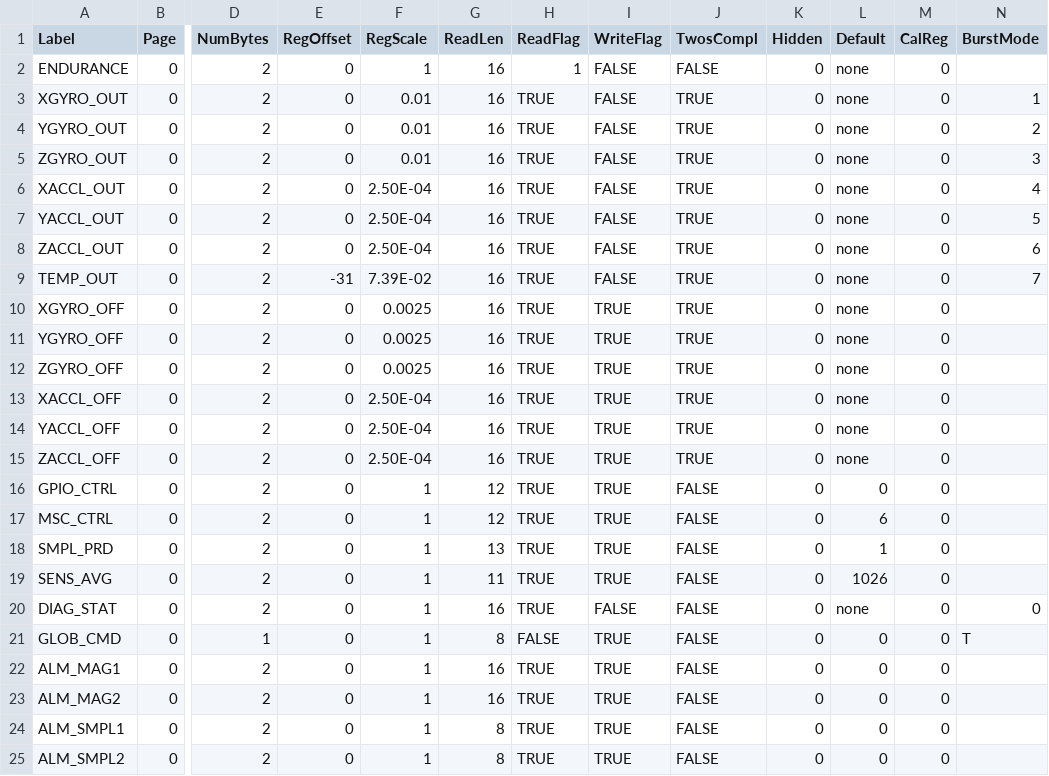
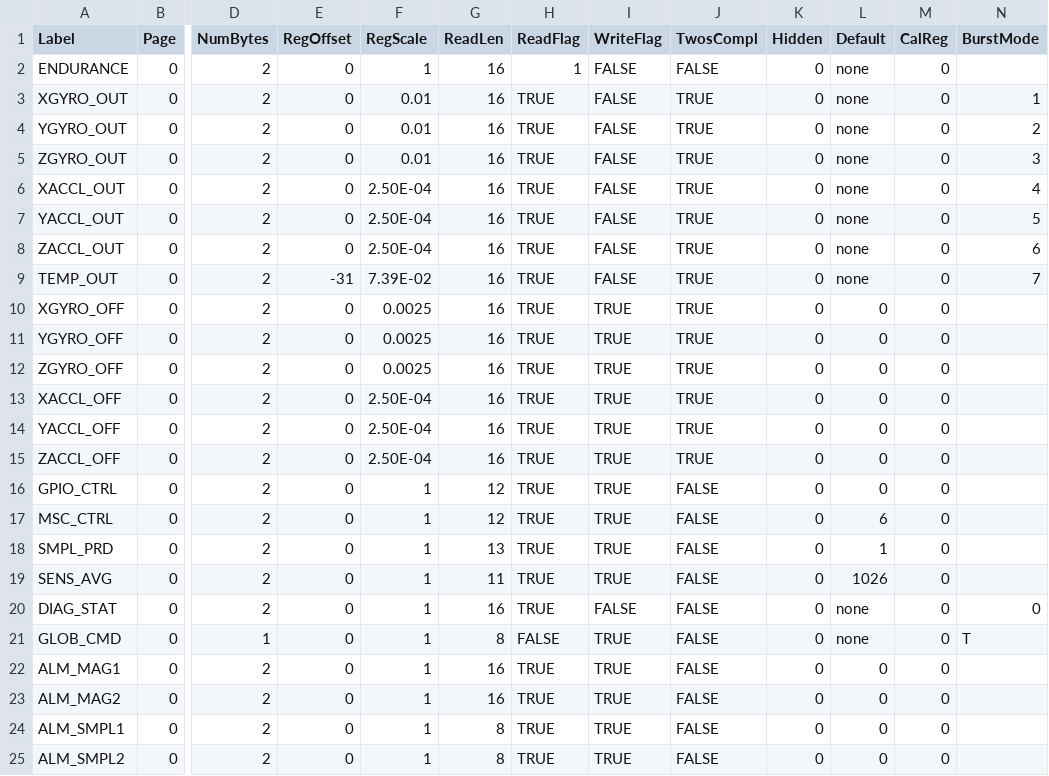
Before and after one commit to analogdevicesinc/iSensor-FX3-Eval, a CSV file: src/RegMaps/ADIS16445_RegMap.csv, drawn as a sheet; only a part is shown, gaps mark what is left out; the diff names each change by its address in the sheet, - before the commit and + after, or states it on an @@ line.

```diff
--- a/src/RegMaps/ADIS16445_RegMap.csv
+++ b/src/RegMaps/ADIS16445_RegMap.csv
-L10:L15 (Default): none
+L10:L15 (Default): 0
-L21 (Default): 0
+L21 (Default): none
```
Also changed, not shown: src/RegMaps/ADIS16448_RegMap.csv, src/RegMaps/ADIS1646x_Regmap.csv, 3 other files.
